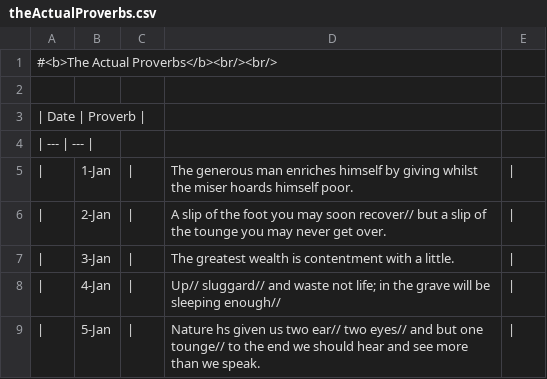
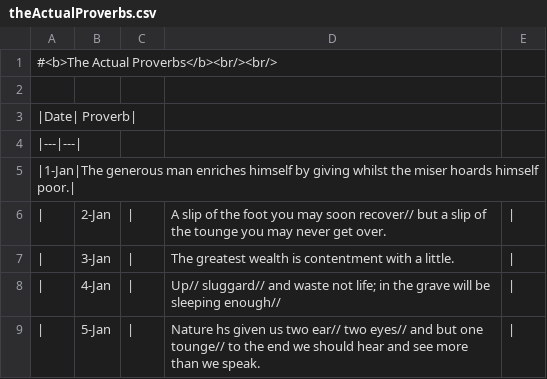
Before and after one commit to christopherhanten/proverbsForDailyLiving, a CSV file: PFDL/main_app/static/content/theActualProverbs.csv, drawn as a sheet; only a part is shown.

Commit message:
Update theActualProverbs.csv

```diff
--- a/PFDL/main_app/static/content/theActualProverbs.csv
+++ b/PFDL/main_app/static/content/theActualProverbs.csv
@@ -2,5 +2,5 @@
 
-| Date | Proverb |
-| --- | --- |
-|	1-Jan	|	The generous man enriches himself by giving whilst the miser hoards himself poor.	|
+|Date| Proverb|
+|---|---|
+|1-Jan|The generous man enriches himself by giving whilst the miser hoards himself poor.|
 |	2-Jan	|	A slip of the foot you may soon recover// but a slip of the tounge you may never get over.	|
```
